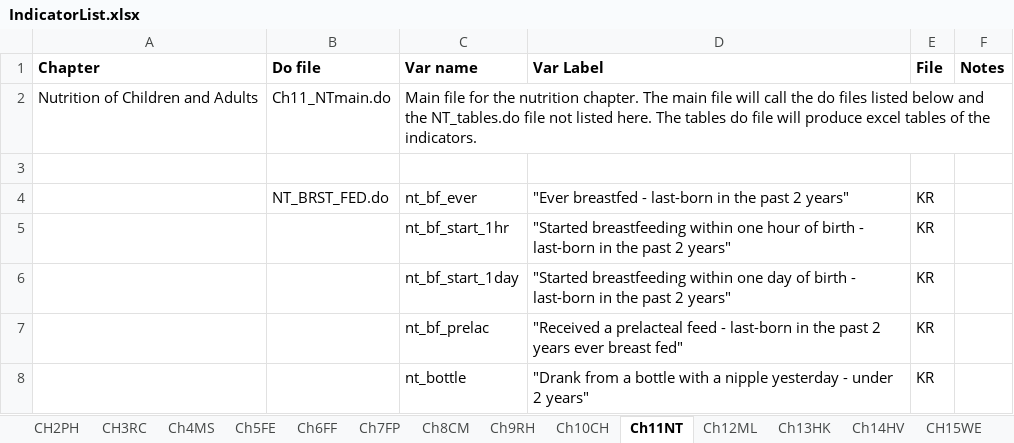
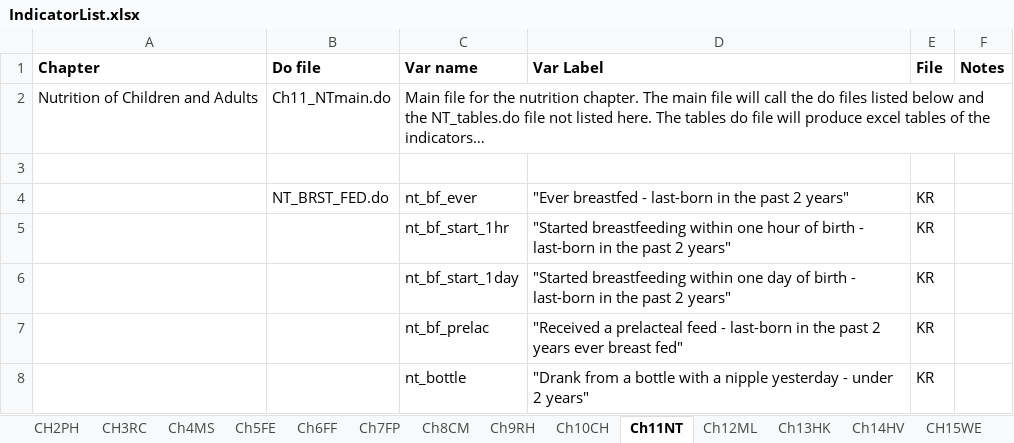
Before and after one commit to DHSProgram/DHS-Indicators-Stata, an Excel workbook: IndicatorList.xlsx, sheet Ch11NT, drawn as a sheet; only a part is shown; values as stored, in another font and other column widths than the file's, no borders; the diff names each change by its address in the sheet, - before the commit and + after, or states it on an @@ line.

Commit message:
Update of readme and other minor fixes and typos

```diff
--- a/IndicatorList.xlsx (sheet Ch11NT)
+++ b/IndicatorList.xlsx (sheet Ch11NT)
-C2 (Var name): …of the indicators.
+C2 (Var name): …of the indicators…
```
Also changed, not shown: 18 other files.
